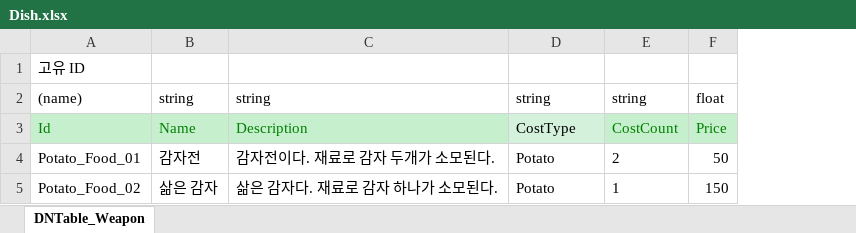
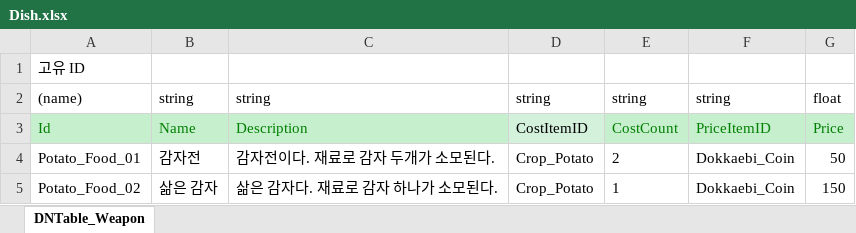
Before and after one commit to wlwodnr/MonsterRestaurant, an Excel workbook: My project/JsonConverter/ExcelFiles/Dish.xlsx, sheet DNTable_Weapon, drawn as a sheet; values as stored, in another font and other column widths than the file's, no borders; the diff names each change by its address in the sheet, - before the commit and + after, or states it on an @@ line.

```diff
--- a/My project/JsonConverter/ExcelFiles/Dish.xlsx (sheet DNTable_Weapon)
+++ b/My project/JsonConverter/ExcelFiles/Dish.xlsx (sheet DNTable_Weapon)
+column F, rows 2-5: string | PriceItemID | Dokkaebi_Coin | Dokkaebi_Coin
-D3: CostType
+D3: CostItemID
-D4:D5: Potato
+D4:D5: Crop_Potato
```
Also changed, not shown: My project/JsonConverter/ExcelFiles/Crop.xlsx, 19 other files.
